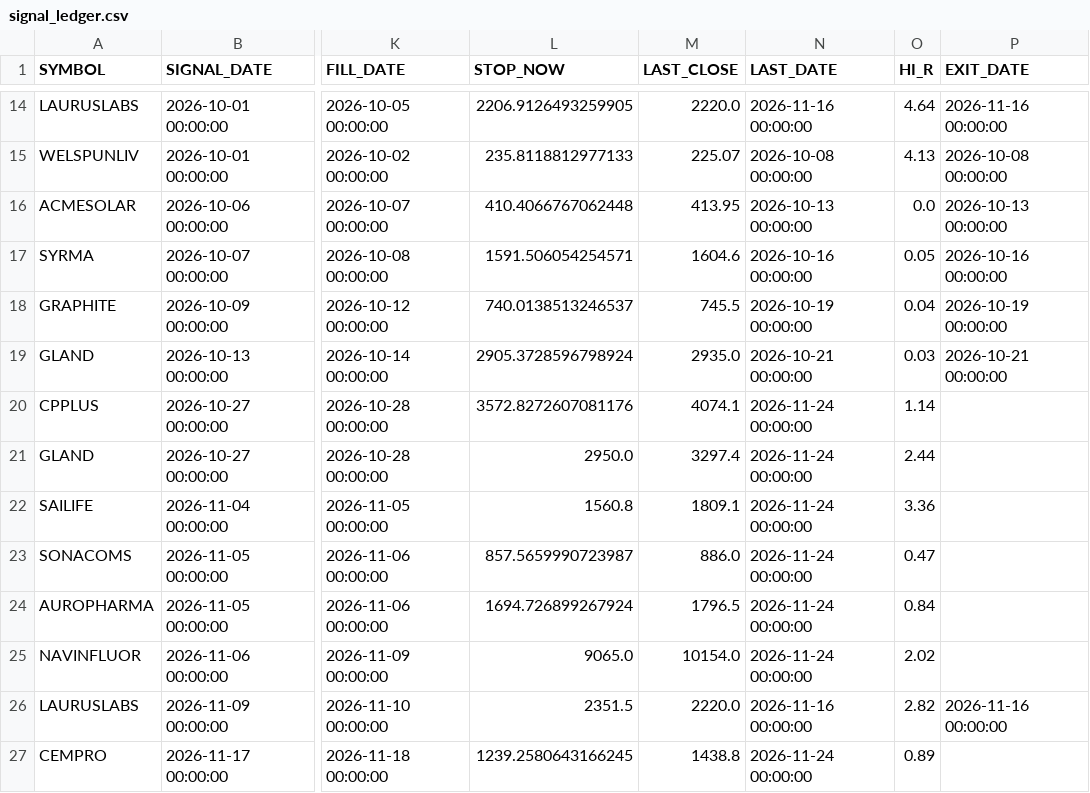
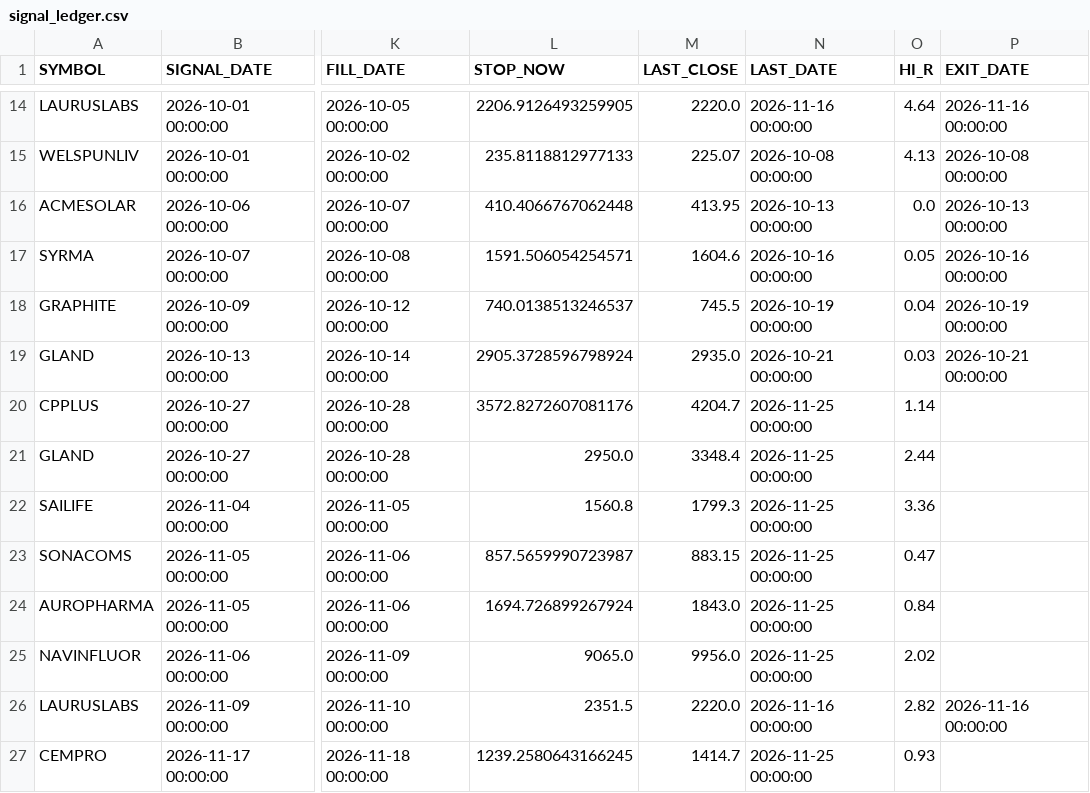
Before and after one commit to nicerajesh/NSE-Auto-Sheet, a CSV file: data/signal_ledger.csv, drawn as a sheet; only a part is shown, gaps mark what is left out; the diff covers the shown part only; the diff names each change by its address in the sheet, - before the commit and + after, or states it on an @@ line.

Commit message:
ledger 2026-11-25

```diff
--- a/data/signal_ledger.csv
+++ b/data/signal_ledger.csv
-M20 (LAST_CLOSE): 4074.1
+M20 (LAST_CLOSE): 4204.7
-N20:N25 (LAST_DATE): 2026-11-24 00:00:00
+N20:N25 (LAST_DATE): 2026-11-25 00:00:00
-M21 (LAST_CLOSE): 3297.4
+M21 (LAST_CLOSE): 3348.4
-M22 (LAST_CLOSE): 1809.1
+M22 (LAST_CLOSE): 1799.3
-M23 (LAST_CLOSE): 886.0
+M23 (LAST_CLOSE): 883.15
-M24 (LAST_CLOSE): 1796.5
+M24 (LAST_CLOSE): 1843.0
-M25 (LAST_CLOSE): 10154.0
+M25 (LAST_CLOSE): 9956.0
-M27 (LAST_CLOSE): 1438.8
+M27 (LAST_CLOSE): 1414.7
-N27 (LAST_DATE): 2026-11-24 00:00:00
+N27 (LAST_DATE): 2026-11-25 00:00:00
-O27 (HI_R): 0.89
+O27 (HI_R): 0.93
```
Also changed, not shown: 1 added row and 17 edited cells elsewhere in this file.
